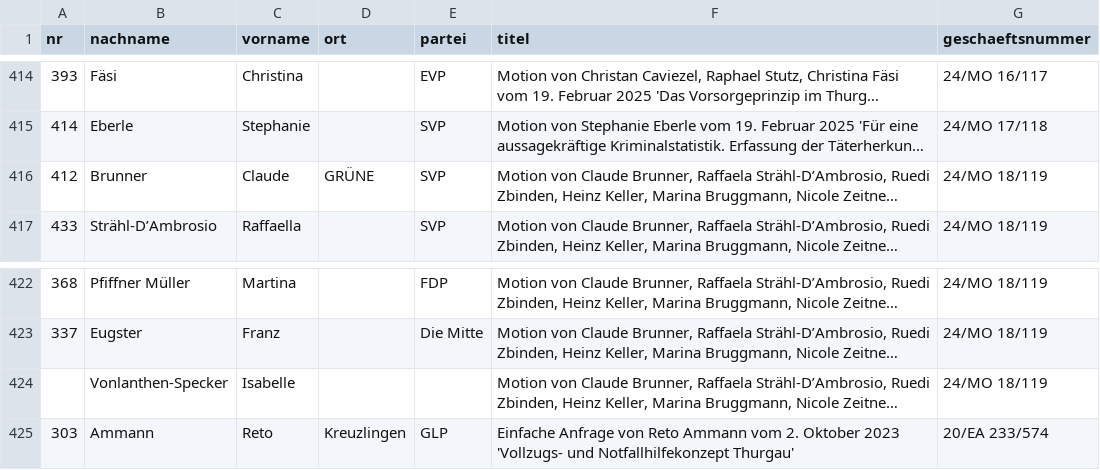
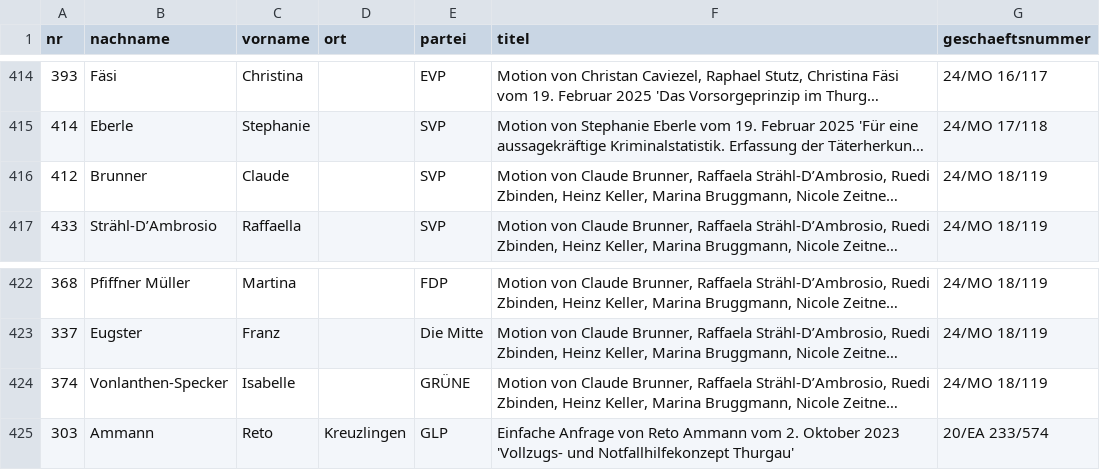
Before and after one commit to ogdtg/sitzungsprotokolle, a CSV file: data/vorstoesser.csv, drawn as a sheet; only a part is shown, gaps mark what is left out; long unchanged cells end in …; the diff names each change by its address in the sheet, - before the commit and + after, or states it on an @@ line.

```diff
--- a/data/vorstoesser.csv
+++ b/data/vorstoesser.csv
-D416 (ort): GRÜNE
+D416 (ort): (empty)
-A424 (nr): (empty)
+A424 (nr): 374
-E424 (partei): (empty)
+E424 (partei): GRÜNE
```
Also changed, not shown: 3 other files.
